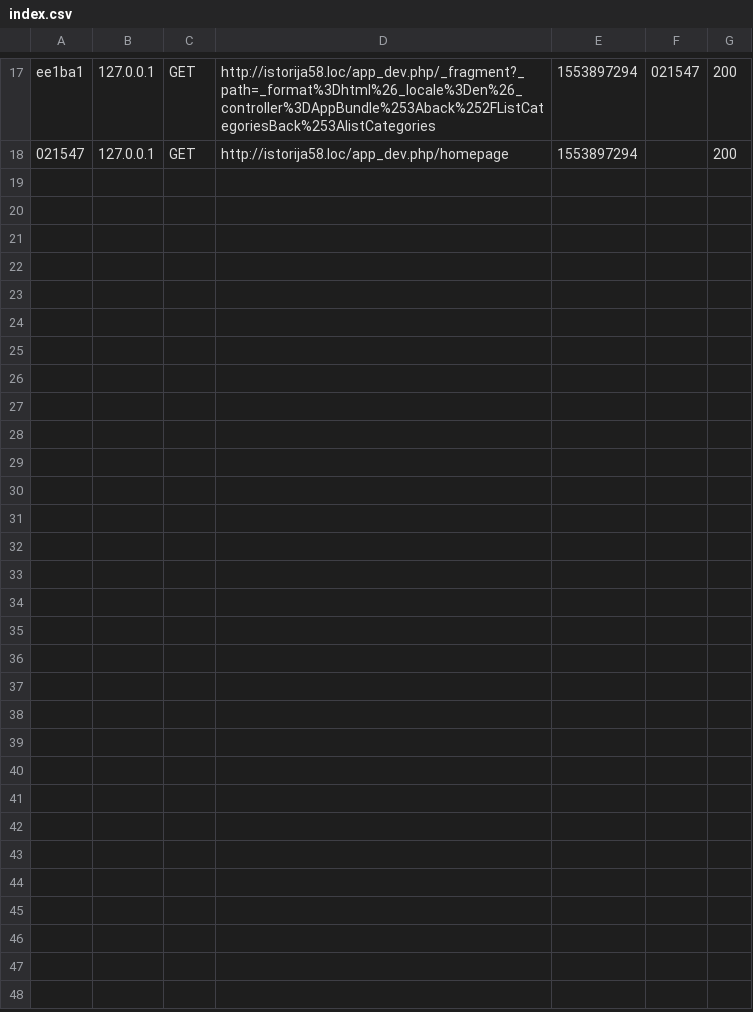
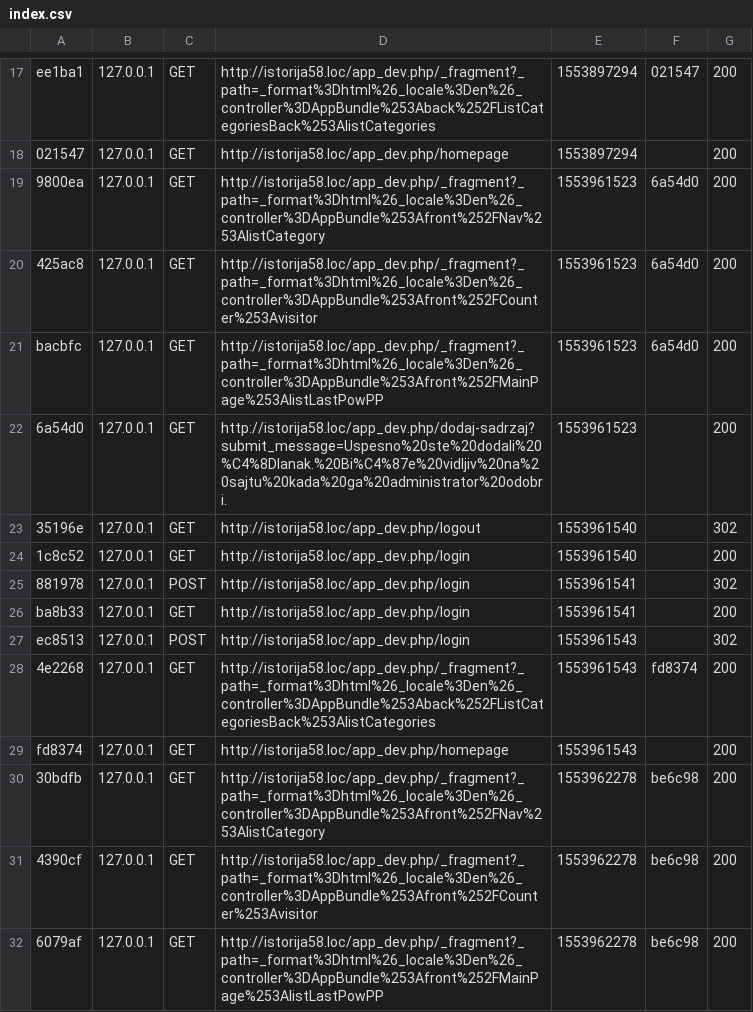
Before and after one commit to ZeljkoProfa/istorija58, a CSV file: var/cache/dev/profiler/index.csv, drawn as a sheet; only a part is shown, gaps mark what is left out; the diff covers the shown part only; the diff names each change by its address in the sheet, - before the commit and + after, or states it on an @@ line.

```diff
--- a/var/cache/dev/profiler/index.csv
+++ b/var/cache/dev/profiler/index.csv
+row 19: 9800ea | 127.0.0.1 | GET | http://istorija58.loc/app_dev.php/_fragment?_path=_format%3Dhtml%26_locale%3Den%26_controller%3DAppBundle%253Afront%252FNav%253AlistCategory | 1553961523 | 6a54d0 | 200
+row 20: 425ac8 | 127.0.0.1 | GET | http://istorija58.loc/app_dev.php/_fragment?_path=_format%3Dhtml%26_locale%3Den%26_controller%3DAppBundle%253Afront%252FCounter%253Avisitor | 1553961523 | 6a54d0 | 200
+row 21: bacbfc | 127.0.0.1 | GET | http://istorija58.loc/app_dev.php/_fragment?_path=_format%3Dhtml%26_locale%3Den%26_controller%3DAppBundle%253Afront%252FMainPage%253AlistLastPowPP | 1553961523 | 6a54d0 | 200
+row 22: 6a54d0 | 127.0.0.1 | GET | http://istorija58.loc/app_dev.php/dodaj-sadrzaj?submit_message=Uspesno%20ste%20dodali%20%C4%8Dlanak.%20Bi%C4%87e%20vidljiv%20na%20sajtu%20kada%20ga%20administrator%20odobri. | 1553961523 |  | 200
+row 23: 35196e | 127.0.0.1 | GET | http://istorija58.loc/app_dev.php/logout | 1553961540 |  | 302
+row 24: 1c8c52 | 127.0.0.1 | GET | http://istorija58.loc/app_dev.php/login | 1553961540 |  | 200
+row 25: 881978 | 127.0.0.1 | POST | http://istorija58.loc/app_dev.php/login | 1553961541 |  | 302
+row 26: ba8b33 | 127.0.0.1 | GET | http://istorija58.loc/app_dev.php/login | 1553961541 |  | 200
+row 27: ec8513 | 127.0.0.1 | POST | http://istorija58.loc/app_dev.php/login | 1553961543 |  | 302
+row 28: 4e2268 | 127.0.0.1 | GET | http://istorija58.loc/app_dev.php/_fragment?_path=_format%3Dhtml%26_locale%3Den%26_controller%3DAppBundle%253Aback%252FListCategoriesBack%253AlistCategories | 1553961543 | fd8374 | 200
+row 29: fd8374 | 127.0.0.1 | GET | http://istorija58.loc/app_dev.php/homepage | 1553961543 |  | 200
+row 30: 30bdfb | 127.0.0.1 | GET | http://istorija58.loc/app_dev.php/_fragment?_path=_format%3Dhtml%26_locale%3Den%26_controller%3DAppBundle%253Afront%252FNav%253AlistCategory | 1553962278 | be6c98 | 200
+row 31: 4390cf | 127.0.0.1 | GET | http://istorija58.loc/app_dev.php/_fragment?_path=_format%3Dhtml%26_locale%3Den%26_controller%3DAppBundle%253Afront%252FCounter%253Avisitor | 1553962278 | be6c98 | 200
+row 32: 6079af | 127.0.0.1 | GET | http://istorija58.loc/app_dev.php/_fragment?_path=_format%3Dhtml%26_locale%3Den%26_controller%3DAppBundle%253Afront%252FMainPage%253AlistLastPowPP | 1553962278 | be6c98 | 200
```
Also changed, not shown: 14 added rows elsewhere in this file, 13 other files.
